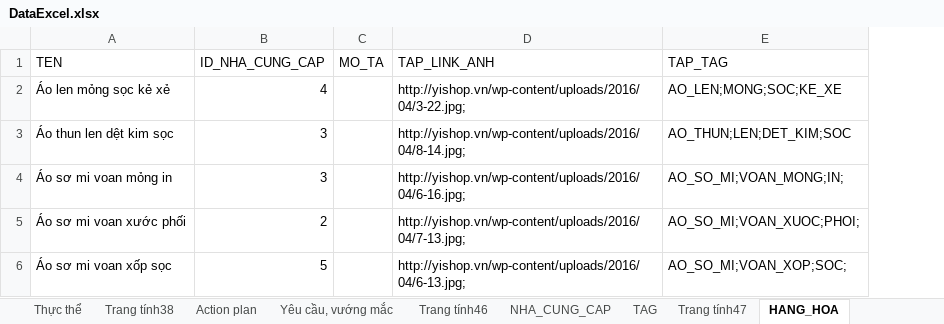
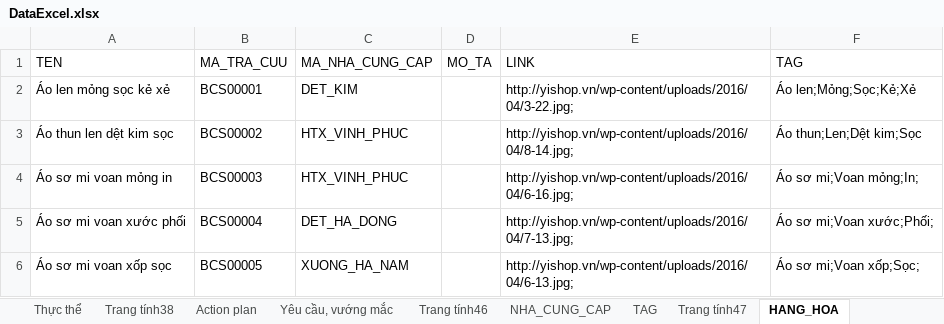
Before and after one commit to vandertyson/QLBH-ver3, an Excel workbook: DataExcel.xlsx, sheet HANG_HOA, drawn as a sheet; only a part is shown; values as stored, in another font and other column widths than the file's, no cell formats; removed rows and columns are numbered as before the commit, all else as after; the diff covers the shown part only; the diff names each change by its address in the sheet, - before the commit and + after, or states it on an @@ line.

```diff
--- a/DataExcel.xlsx (sheet HANG_HOA)
+++ b/DataExcel.xlsx (sheet HANG_HOA)
-column B (ID_NHA_CUNG_CAP), rows 2-6: 4 | 3 | 3 | 2 | 5
+column B (MA_TRA_CUU), rows 2-6: BCS00001 | BCS00002 | BCS00003 | BCS00004 | BCS00005
+column C (MA_NHA_CUNG_CAP), rows 2-6: DET_KIM | HTX_VINH_PHUC | HTX_VINH_PHUC | DET_HA_DONG | XUONG_HA_NAM
-column E (TAP_TAG), rows 2-6: AO_LEN;MONG;SOC;KE_XE | AO_THUN;LEN;DET_KIM;SOC | AO_SO_MI;VOAN_MONG;IN; | AO_SO_MI;VOAN_XUOC;PHOI; | AO_SO_MI;VOAN_XOP;SOC;
+column F (TAG), rows 2-6: Áo len;Mỏng;Sọc;Kẻ;Xẻ | Áo thun;Len;Dệt kim;Sọc | Áo sơ mi;Voan mỏng;In; | Áo sơ mi;Voan xước;Phối; | Áo sơ mi;Voan xốp;Sọc;
-E1: TAP_LINK_ANH
+E1: LINK
```
Also changed, not shown: 5 added rows and 5 removed rows elsewhere in this sheet, cell formats, 20 other files.
